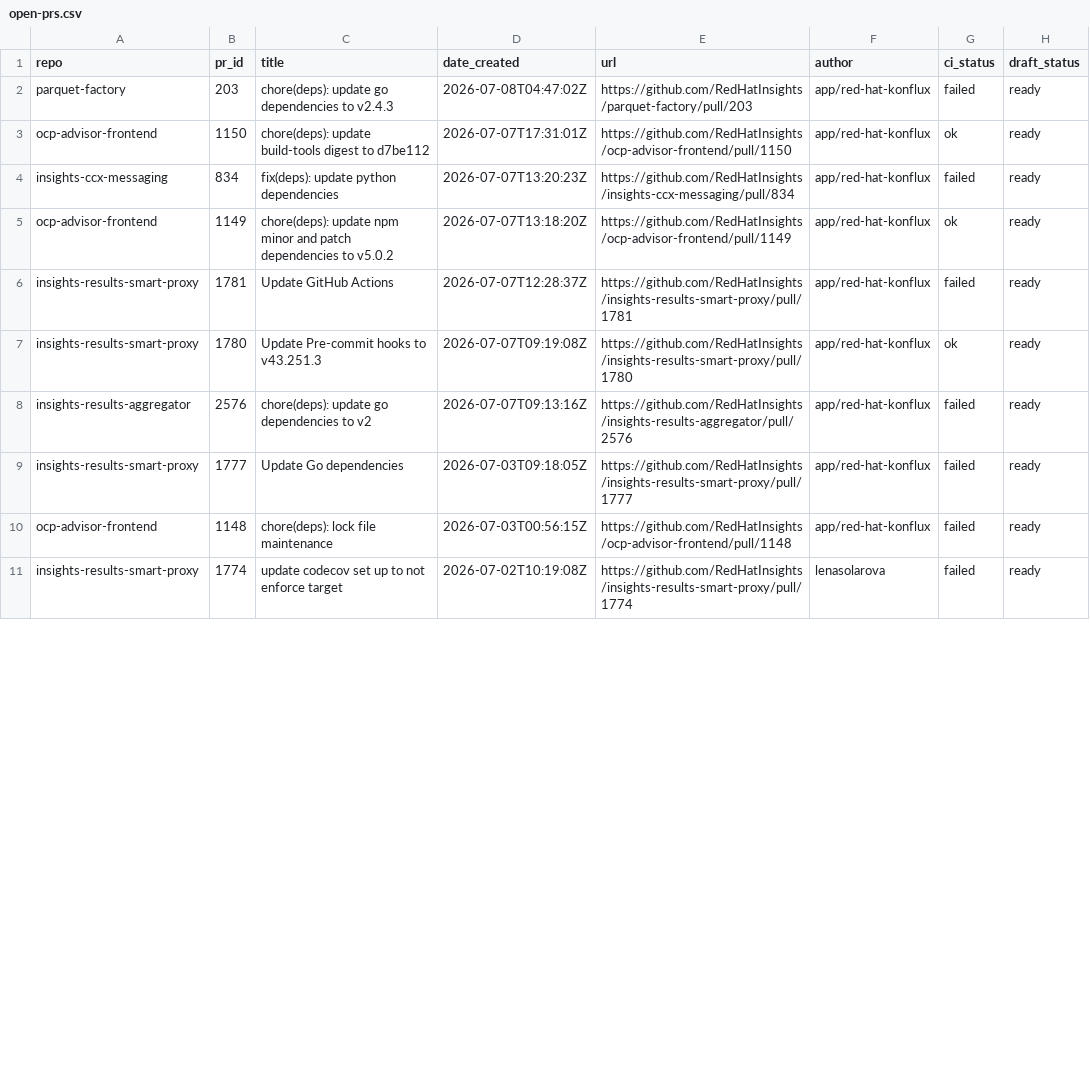
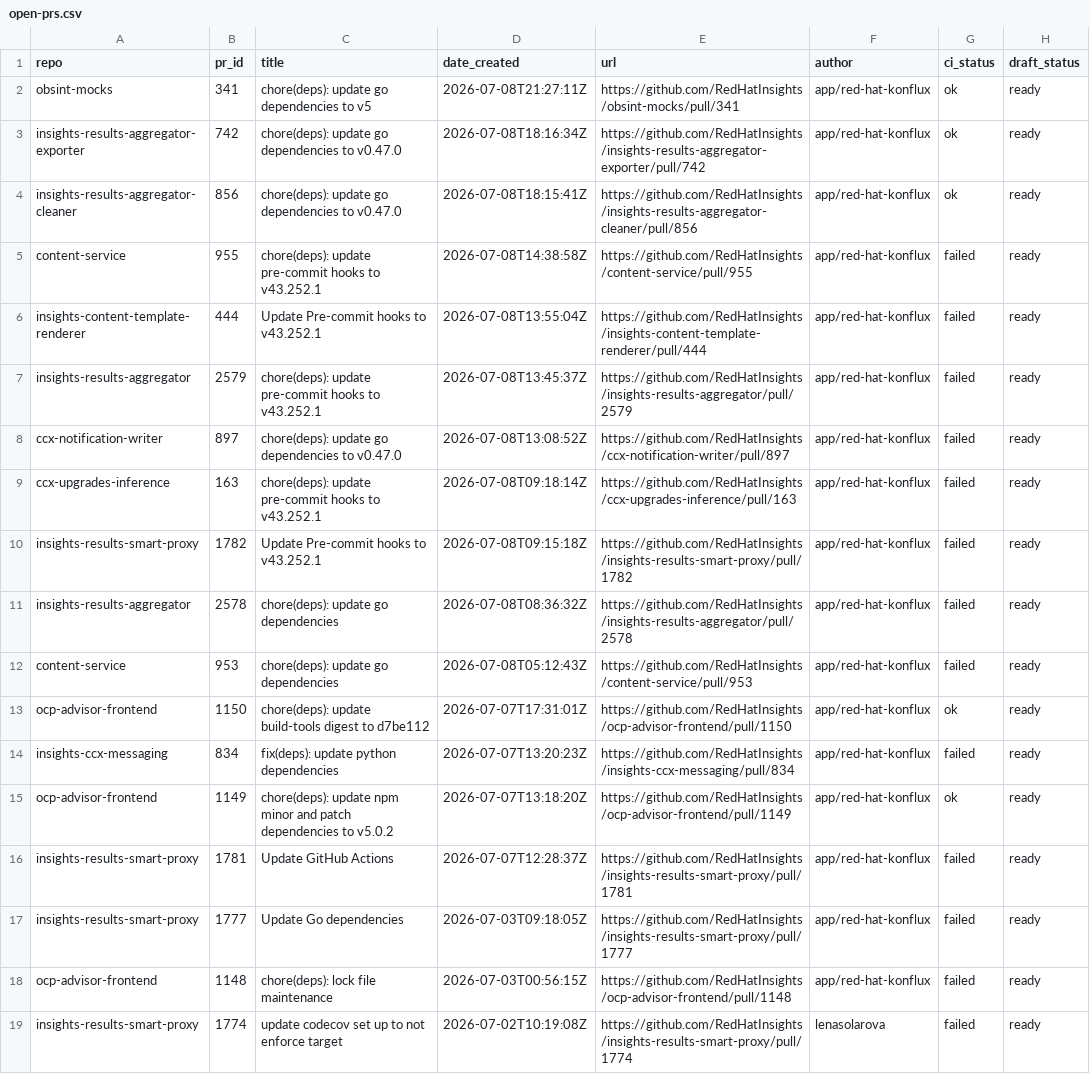
Before and after one commit to RedHatInsights/processing-tools, a CSV file: open_mr_pr/github/open-prs.csv, drawn as a sheet; only a part is shown.

```diff
--- a/open_mr_pr/github/open-prs.csv
+++ b/open_mr_pr/github/open-prs.csv
@@ -1,3 +1,13 @@
 repo,pr_id,title,date_created,url,author,ci_status,draft_status
-parquet-factory,203,chore(deps): update go dependencies to v2.4.3,2026-07-08T04:47:02Z,https://github.com/RedHatInsights/parquet-factory/pull/203,app/red-hat-konflux,failed,ready
+obsint-mocks,341,chore(deps): update go dependencies to v5,2026-07-08T21:27:11Z,https://github.com/RedHatInsights/obsint-mocks/pull/341,app/red-hat-konflux,ok,ready
+insights-results-aggregator-exporter,742,chore(deps): update go dependencies to v0.47.0,2026-07-08T18:16:34Z,https://github.com/RedHatInsights/insights-results-aggregator-exporter/pull/742,app/red-hat-konflux,ok,ready
+insights-results-aggregator-cleaner,856,chore(deps): update go dependencies to v0.47.0,2026-07-08T18:15:41Z,https://github.com/RedHatInsights/insights-results-aggregator-cleaner/pull/856,app/red-hat-konflux,ok,ready
+content-service,955,chore(deps): update pre-commit hooks to v43.252.1,2026-07-08T14:38:58Z,https://github.com/RedHatInsights/content-service/pull/955,app/red-hat-konflux,failed,ready
+insights-content-template-renderer,444,Update Pre-commit hooks to v43.252.1,2026-07-08T13:55:04Z,https://github.com/RedHatInsights/insights-content-template-renderer/pull/444,app/red-hat-konflux,failed,ready
+insights-results-aggregator,2579,chore(deps): update pre-commit hooks to v43.252.1,2026-07-08T13:45:37Z,https://github.com/RedHatInsights/insights-results-aggregator/pull/2579,app/red-hat-konflux,failed,ready
+ccx-notification-writer,897,chore(deps): update go dependencies to v0.47.0,2026-07-08T13:08:52Z,https://github.com/RedHatInsights/ccx-notification-writer/pull/897,app/red-hat-konflux,failed,ready
+ccx-upgrades-inference,163,chore(deps): update pre-commit hooks to v43.252.1,2026-07-08T09:18:14Z,https://github.com/RedHatInsights/ccx-upgrades-inference/pull/163,app/red-hat-konflux,failed,ready
+insights-results-smart-proxy,1782,Update Pre-commit hooks to v43.252.1,2026-07-08T09:15:18Z,https://github.com/RedHatInsights/insights-results-smart-proxy/pull/1782,app/red-hat-konflux,failed,ready
+insights-results-aggregator,2578,chore(deps): update go dependencies,2026-07-08T08:36:32Z,https://github.com/RedHatInsights/insights-results-aggregator/pull/2578,app/red-hat-konflux,failed,ready
+content-service,953,chore(deps): update go dependencies,2026-07-08T05:12:43Z,https://github.com/RedHatInsights/content-service/pull/953,app/red-hat-konflux,failed,ready
 ocp-advisor-frontend,1150,chore(deps): update build-tools digest to d7be112,2026-07-07T17:31:01Z,https://github.com/RedHatInsights/ocp-advisor-frontend/pull/1150,app/red-hat-konflux,ok,ready
@@ -6,4 +16,2 @@ ocp-advisor-frontend,1149,chore(deps): update npm minor and patch dependencies t
 insights-results-smart-proxy,1781,Update GitHub Actions,2026-07-07T12:28:37Z,https://github.com/RedHatInsights/insights-results-smart-proxy/pull/1781,app/red-hat-konflux,failed,ready
-insights-results-smart-proxy,1780,Update Pre-commit hooks to v43.251.3,2026-07-07T09:19:08Z,https://github.com/RedHatInsights/insights-results-smart-proxy/pull/1780,app/red-hat-konflux,ok,ready
-insights-results-aggregator,2576,chore(deps): update go dependencies to v2,2026-07-07T09:13:16Z,https://github.com/RedHatInsights/insights-results-aggregator/pull/2576,app/red-hat-konflux,failed,ready
 insights-results-smart-proxy,1777,Update Go dependencies,2026-07-03T09:18:05Z,https://github.com/RedHatInsights/insights-results-smart-proxy/pull/1777,app/red-hat-konflux,failed,ready
```
Also changed, not shown: 3 other files.
